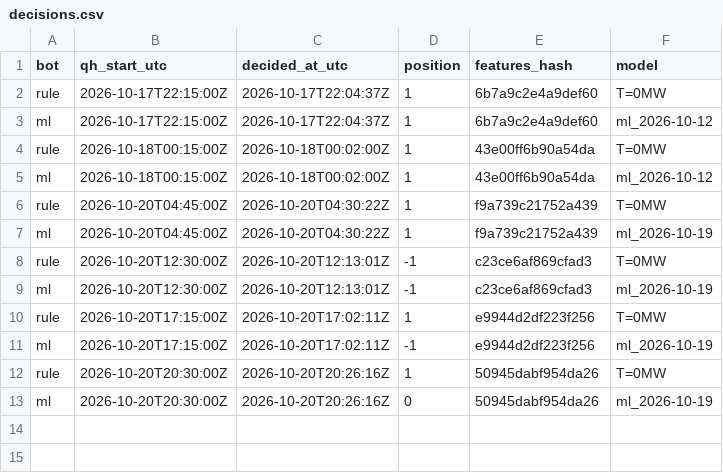
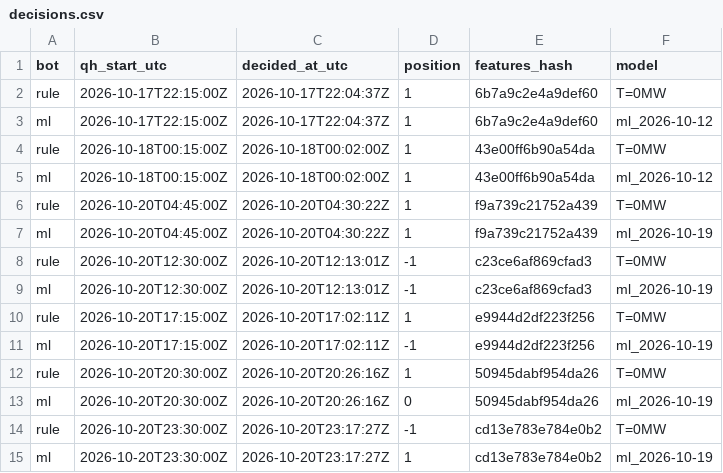
Before and after one commit to ThomasPiton/Intraday-Power, a CSV file: data/journal/decisions.csv, drawn as a sheet; the diff names each change by its address in the sheet, - before the commit and + after, or states it on an @@ line.

```diff
--- a/data/journal/decisions.csv
+++ b/data/journal/decisions.csv
+row 14: rule | 2026-10-20T23:30:00Z | 2026-10-20T23:17:27Z | -1 | cd13e783e784e0b2 | T=0MW
+row 15: ml | 2026-10-20T23:30:00Z | 2026-10-20T23:17:27Z | 1 | cd13e783e784e0b2 | ml_2026-10-19
```
Also changed, not shown: 56 other files.
